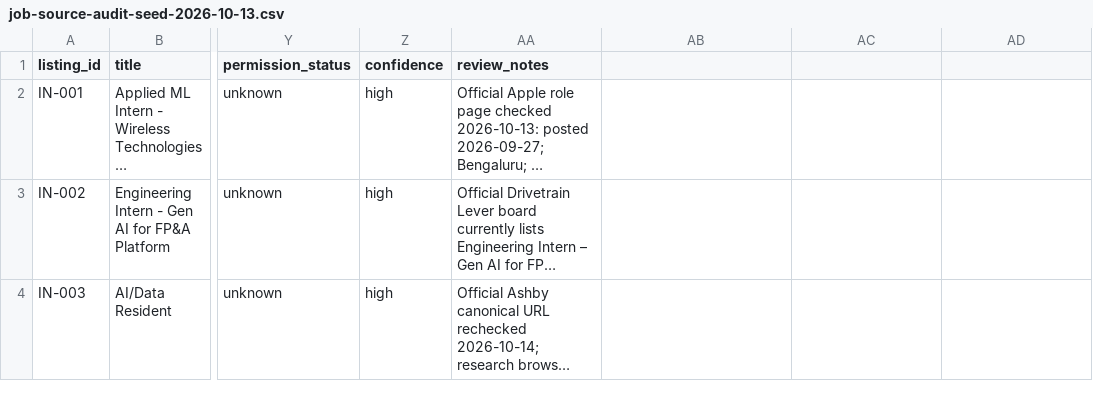
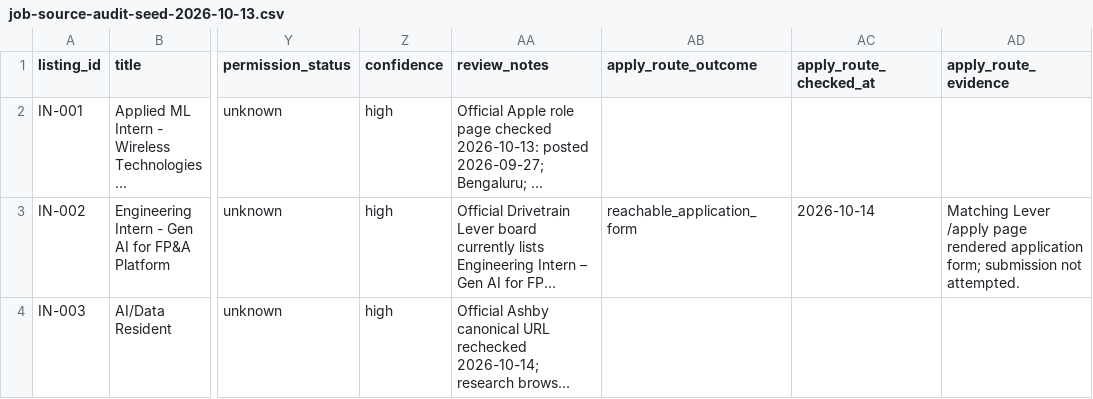
Before and after one commit to rajaryan1111/ai-career-agent, a CSV file: research/job-source-audit-seed-2026-10-13.csv, drawn as a sheet; only a part is shown, gaps mark what is left out; long unchanged cells end in …; the diff covers the shown part only; the diff names each change by its address in the sheet, - before the commit and + after, or states it on an @@ line.

Commit message:
research: instrument application route outcomes

```diff
--- a/research/job-source-audit-seed-2026-10-13.csv
+++ b/research/job-source-audit-seed-2026-10-13.csv
-AB1: (empty)
+AB1: apply_route_outcome
-AC1: (empty)
+AC1: apply_route_checked_at
-AD1: (empty)
+AD1: apply_route_evidence
-AB3 (apply_route_outcome): (empty)
+AB3 (apply_route_outcome): reachable_application_form
-AC3 (apply_route_checked_at): (empty)
+AC3 (apply_route_checked_at): 2026-10-14
-AD3 (apply_route_evidence): (empty)
+AD3 (apply_route_evidence): Matching Lever /apply page rendered application form; submission not attempted.
```
Also changed, not shown: 33 edited cells elsewhere in this file.
